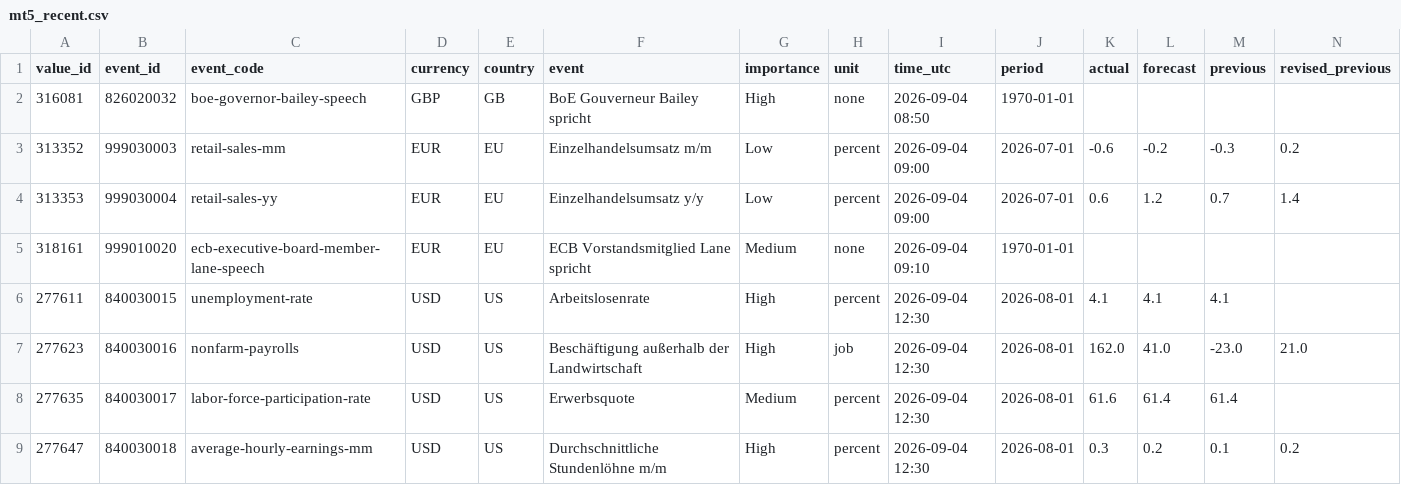
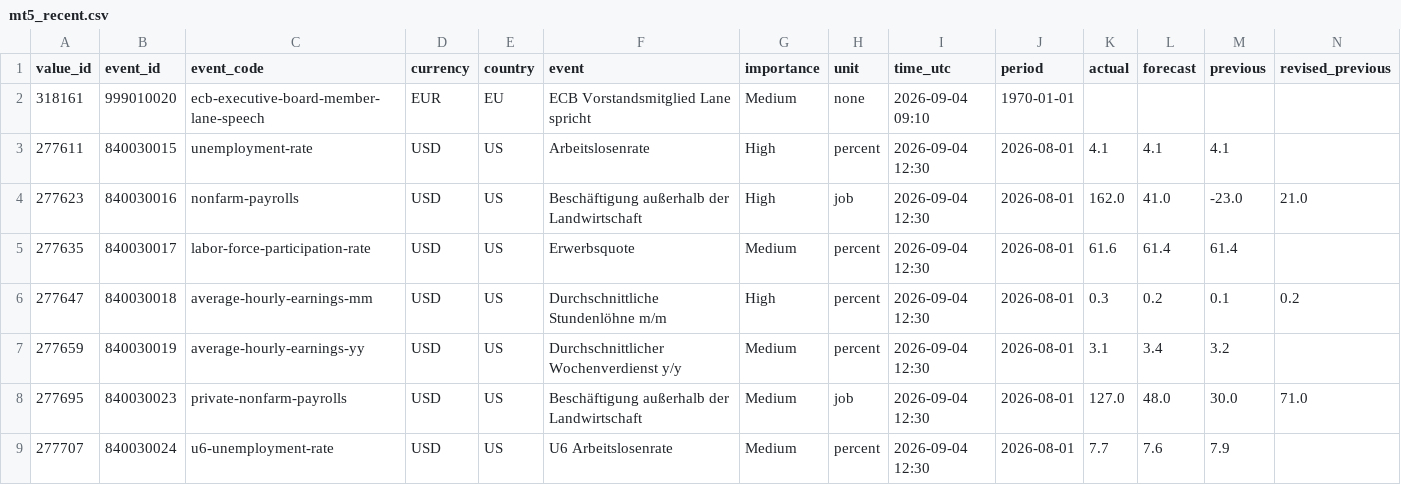
Before and after one commit to MazohFX/taco-strategy-lab, a CSV file: data/macro_calendar/mt5_recent.csv, drawn as a sheet; only a part is shown; the shorter side is filled out with more unchanged rows; rows hold the shown columns only; the diff names each change by its address in the sheet, - before the commit and + after, or states it on an @@ line.

Commit message:
MT5 Makro-Kalender Sync 2026-10-16 05:45 UTC

```diff
--- a/data/macro_calendar/mt5_recent.csv
+++ b/data/macro_calendar/mt5_recent.csv
-row 2: 316081 | 826020032 | boe-governor-bailey-speech | GBP | GB | BoE Gouverneur Bailey spricht | High | none | 2026-09-04 08:50 | 1970-01-01
-row 3: 313352 | 999030003 | retail-sales-mm | EUR | EU | Einzelhandelsumsatz m/m | Low | percent | 2026-09-04 09:00 | 2026-07-01 | -0.6 | -0.2 | -0.3 | 0.2
-row 4: 313353 | 999030004 | retail-sales-yy | EUR | EU | Einzelhandelsumsatz y/y | Low | percent | 2026-09-04 09:00 | 2026-07-01 | 0.6 | 1.2 | 0.7 | 1.4
```
